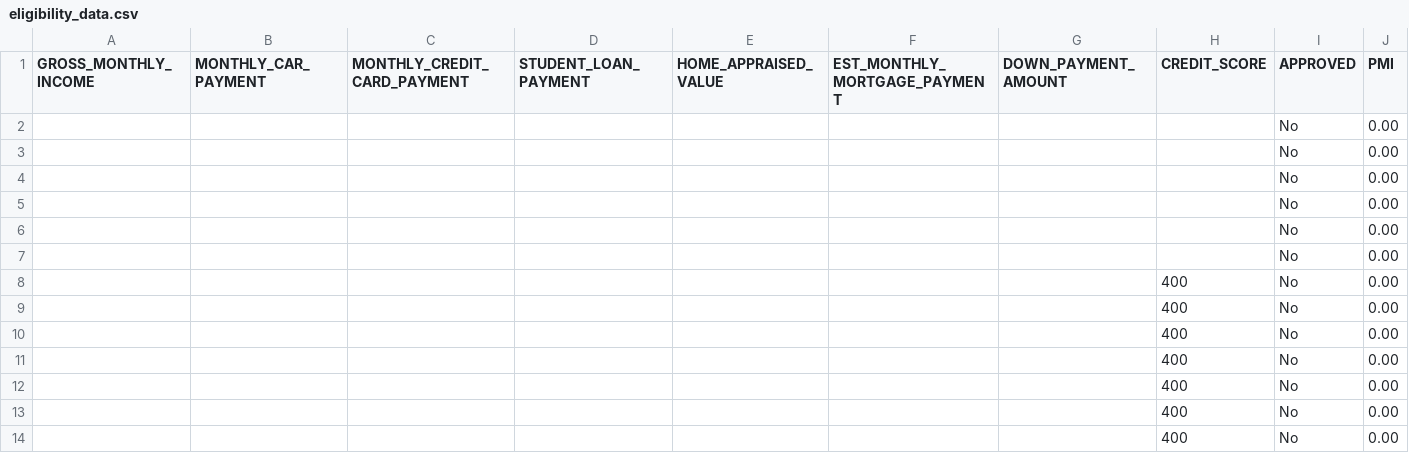
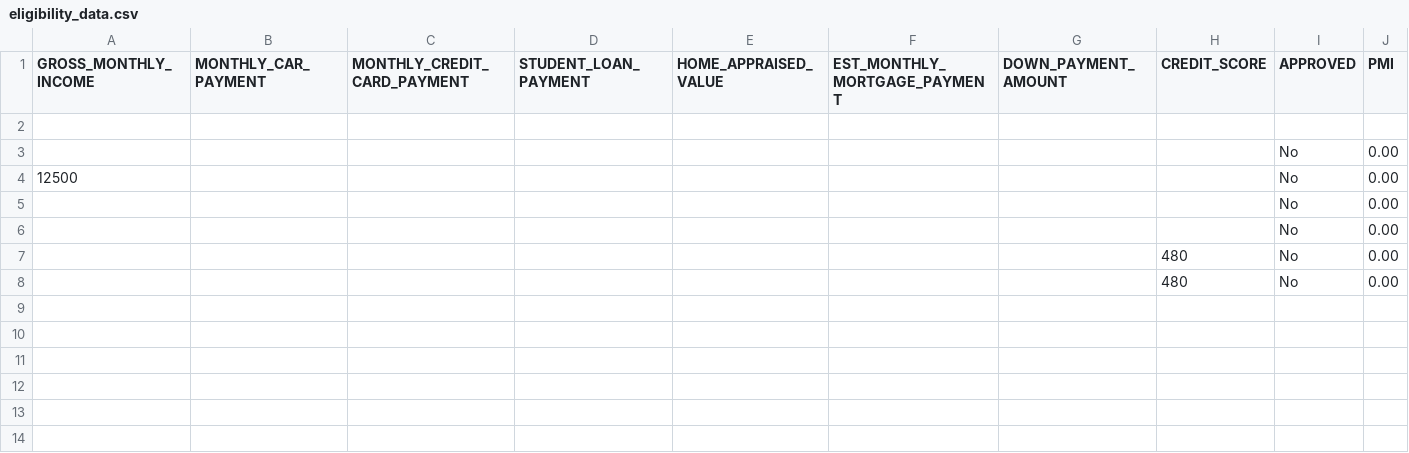
Before and after one commit to TrexKalp/HomeFit-HackUTD-2023, a CSV file: backend/routes/eligibility_data.csv, drawn as a sheet.

```diff
--- a/backend/routes/eligibility_data.csv
+++ b/backend/routes/eligibility_data.csv
@@ -1,14 +1,8 @@
 GROSS_MONTHLY_INCOME,MONTHLY_CAR_PAYMENT,MONTHLY_CREDIT_CARD_PAYMENT,STUDENT_LOAN_PAYMENT,HOME_APPRAISED_VALUE,EST_MONTHLY_MORTGAGE_PAYMENT,DOWN_PAYMENT_AMOUNT,CREDIT_SCORE,APPROVED,PMI
+
+,,,,,,,,No,0.00
+12500,,,,,,,,No,0.00
 ,,,,,,,,No,0.00
 ,,,,,,,,No,0.00
-,,,,,,,,No,0.00
-,,,,,,,,No,0.00
-,,,,,,,,No,0.00
-,,,,,,,,No,0.00
-,,,,,,,400,No,0.00
-,,,,,,,400,No,0.00
-,,,,,,,400,No,0.00
-,,,,,,,400,No,0.00
-,,,,,,,400,No,0.00
-,,,,,,,400,No,0.00
-,,,,,,,400,No,0.00
+,,,,,,,480,No,0.00
+,,,,,,,480,No,0.00
```
Also changed, not shown: 4 other files.
